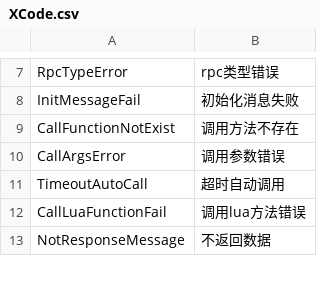
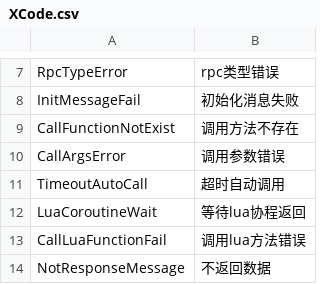
Before and after one commit to yy199595/acs, a CSV file: Server/bin/XCode/XCode.csv, drawn as a sheet; only a part is shown, gaps mark what is left out.

```diff
--- a/Server/bin/XCode/XCode.csv
+++ b/Server/bin/XCode/XCode.csv
@@ -11,2 +11,3 @@ CallArgsError	调用参数错误
 TimeoutAutoCall	超时自动调用
+LuaCoroutineWait	等待lua协程返回
 CallLuaFunctionFail	调用lua方法错误
```
Also changed, not shown: 16 other files.
